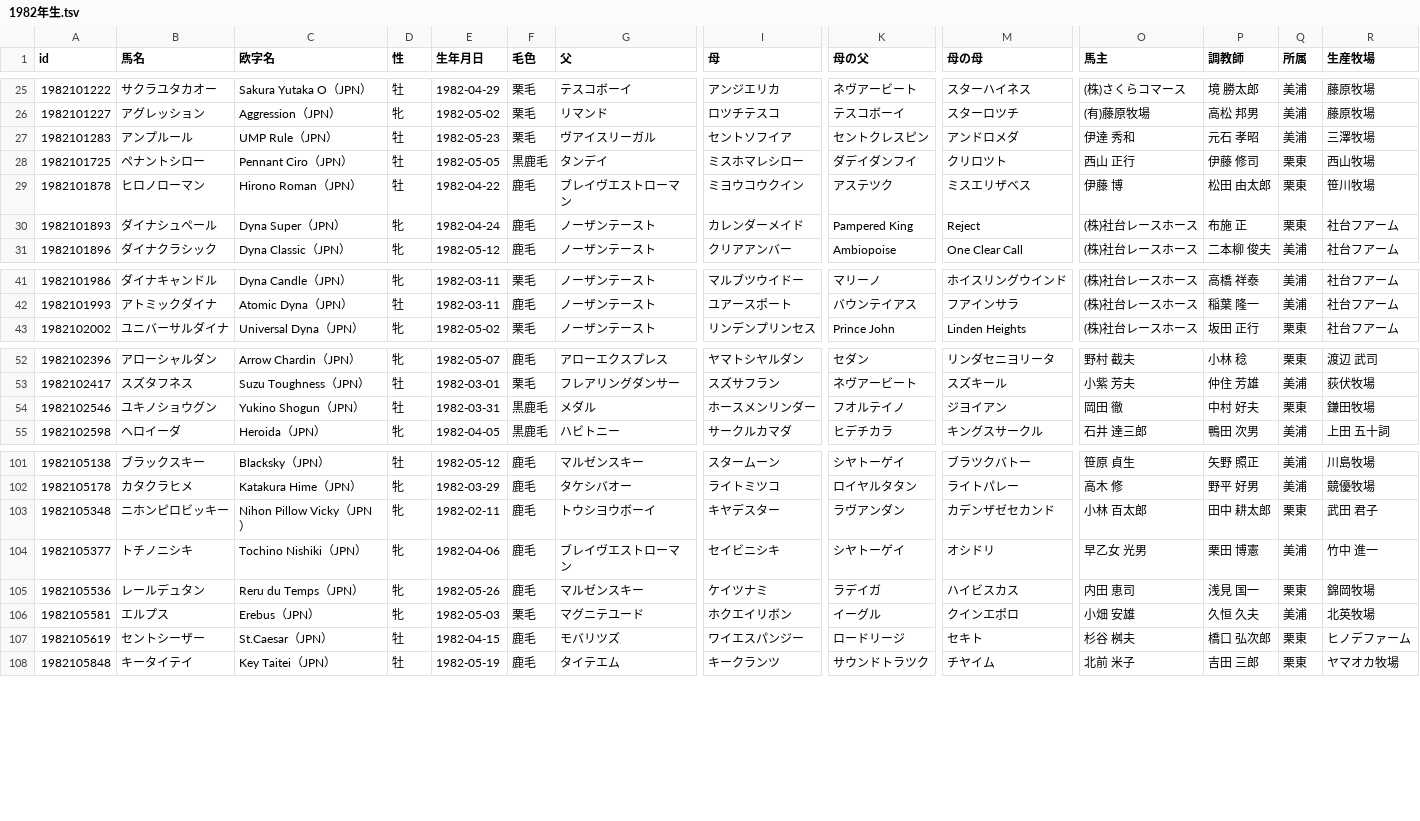
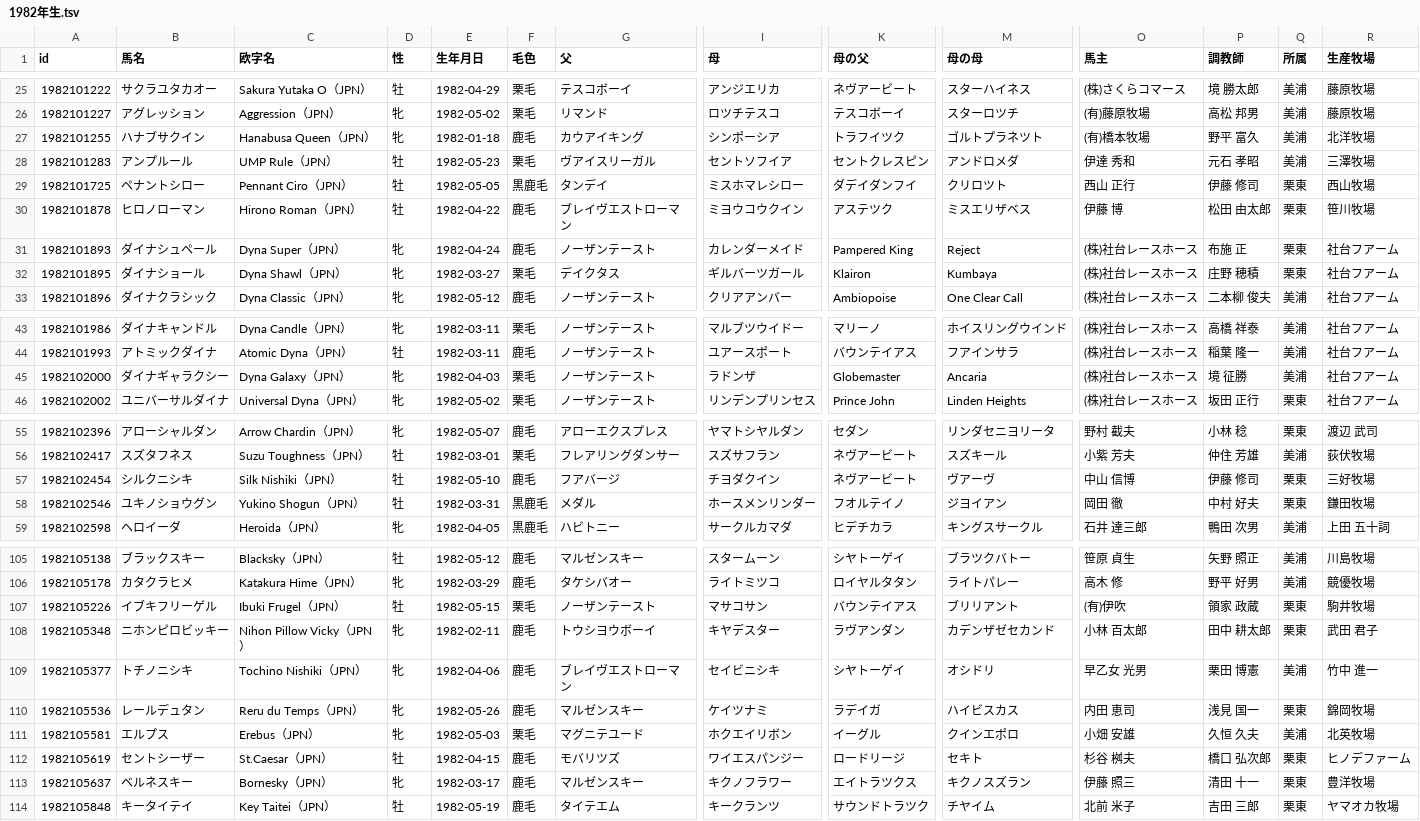
Before and after one commit to kotabish11-debug/KEIBA, a TSV file: 馬情報/馬DB/競走馬/1982年生.tsv, drawn as a sheet; only a part is shown, gaps mark what is left out; rows hold the shown columns only; the diff names each change by its address in the sheet, - before the commit and + after, or states it on an @@ line.

```diff
--- a/馬情報/馬DB/競走馬/1982年生.tsv
+++ b/馬情報/馬DB/競走馬/1982年生.tsv
+row 27: 1982101255 | ハナブサクイン | Hanabusa Queen（JPN） | 牝 | 1982-01-18 | 鹿毛 | カウアイキング | シンポーシア | トラフイツク | ゴルトプラネツト | (有)橋本牧場 | 野平 富久 | 美浦 | 北洋牧場
+row 32: 1982101895 | ダイナショール | Dyna Shawl（JPN） | 牝 | 1982-03-27 | 栗毛 | デイクタス | ギルバーツガール | Klairon | Kumbaya | (株)社台レースホース | 庄野 穂積 | 栗東 | 社台フアーム
+row 45: 1982102000 | ダイナギャラクシー | Dyna Galaxy（JPN） | 牝 | 1982-04-03 | 栗毛 | ノーザンテースト | ラドンザ | Globemaster | Ancaria | (株)社台レースホース | 境 征勝 | 美浦 | 社台フアーム
+row 57: 1982102454 | シルクニシキ | Silk Nishiki（JPN） | 牡 | 1982-05-10 | 鹿毛 | フアバージ | チヨダクイン | ネヴアービート | ヴアーヴ | 中山 信博 | 伊藤 修司 | 栗東 | 三好牧場
+row 107: 1982105226 | イブキフリーゲル | Ibuki Frugel（JPN） | 牡 | 1982-05-15 | 栗毛 | ノーザンテースト | マサコサン | バウンテイアス | ブリリアント | (有)伊吹 | 領家 政蔵 | 栗東 | 駒井牧場
+row 113: 1982105637 | ベルネスキー | Bornesky（JPN） | 牝 | 1982-03-17 | 鹿毛 | マルゼンスキー | キクノフラワー | エイトラツクス | キクノスズラン | 伊藤 照三 | 清田 十一 | 栗東 | 豊洋牧場
```
Also changed, not shown: 馬情報/馬DB/競走馬/1983年生.tsv, 馬情報/馬DB/競走馬/1984年生.tsv, 46 other files.
